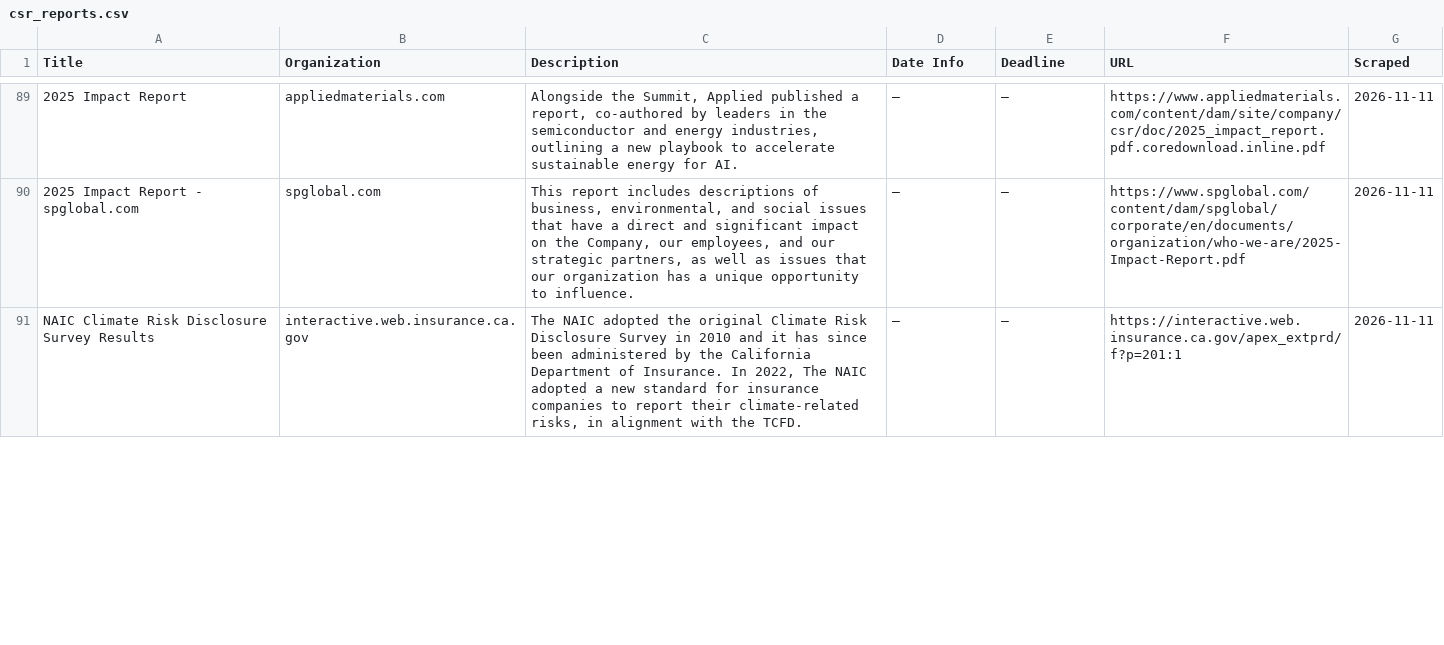
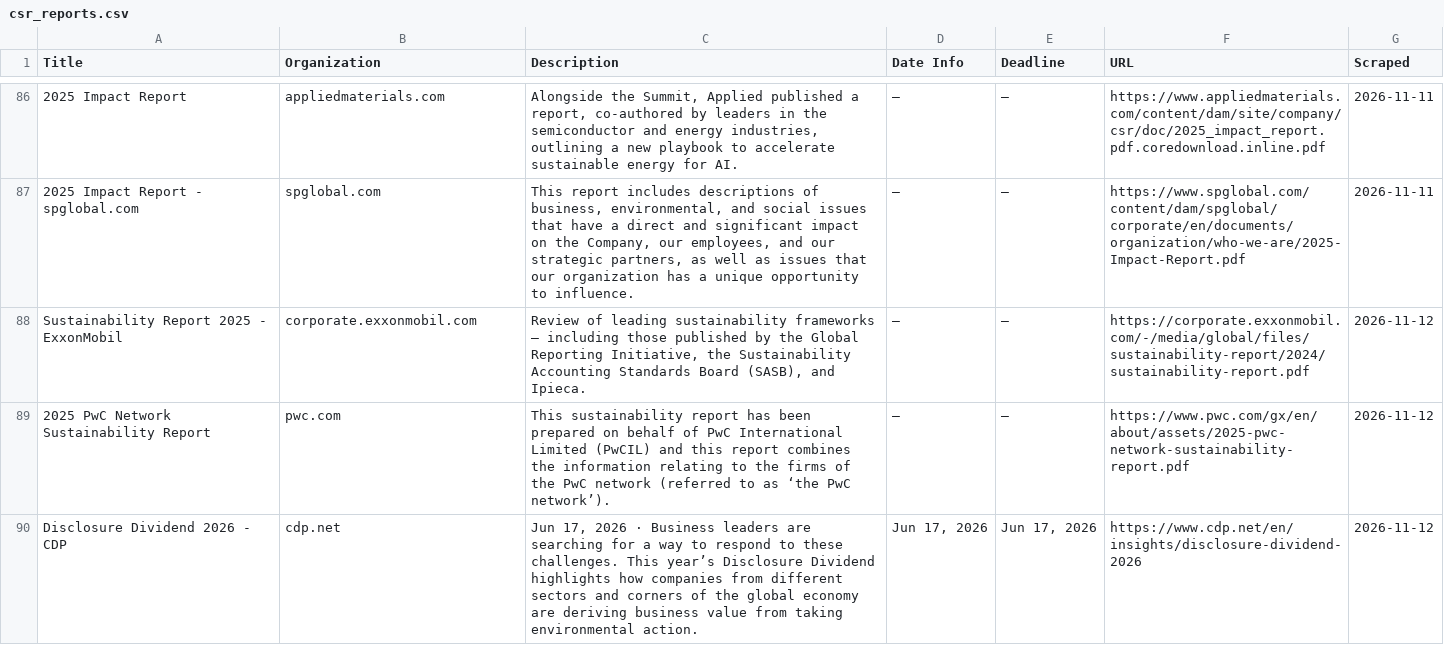
Before and after one commit to columbia-consulting/climate-cardinals-newsletter, a CSV file: weekly_data/csr_reports.csv, drawn as a sheet; only a part is shown, gaps mark what is left out; addresses are those after the commit; the diff covers the shown part only; the diff names each change by its address in the sheet, - before the commit and + after, or states it on an @@ line.

```diff
--- a/weekly_data/csr_reports.csv
+++ b/weekly_data/csr_reports.csv
-A88 (Title): NAIC Climate Risk Disclosure Survey Results
+A88 (Title): Sustainability Report 2025 - ExxonMobil
-B88 (Organization): interactive.web.insurance.ca.gov
+B88 (Organization): corporate.exxonmobil.com
-C88 (Description): The NAIC adopted the original Climate Risk Disclosure Survey in 2010 and it has since been administered by the California Department of Insurance. In 2022, The NAIC adopted a new standard for insurance companies to report their climate-related risks, in alignment with the TCFD.
+C88 (Description): Review of leading sustainability frameworks – including those published by the Global Reporting Initiative, the Sustainability Accounting Standards Board (SASB), and Ipieca.
-F88 (URL): https://interactive.web.insurance.ca.gov/apex_extprd/f?p=201:1
+F88 (URL): https://corporate.exxonmobil.com/-/media/global/files/sustainability-report/2024/sustainability-report.pdf
-G88 (Scraped): 2026-11-11
+G88 (Scraped): 2026-11-12
+row 89: 2025 PwC Network Sustainability Report | pwc.com | This sustainability report has been prepared on behalf of PwC International Limited (PwCIL) and this report combines the information relating to the firms of the PwC network (referred to as ‘the PwC network’). | — | — | https://www.pwc.com/gx/en/about/assets/2025-pwc-network-sustainability-report.pdf | 2026-11-12
+row 90: Disclosure Dividend 2026 - CDP | cdp.net | Jun 17, 2026 · Business leaders are searching for a way to respond to these challenges. This year’s Disclosure Dividend highlights how companies from different sectors and corners of the global economy are deriving business value from taking environmental action. | Jun 17, 2026 | Jun 17, 2026 | https://www.cdp.net/en/insights/disclosure-dividend-2026 | 2026-11-12
```
Also changed, not shown: 1 added row, 3 removed rows and 2 edited cells elsewhere in this file, weekly_data/events.csv, weekly_data/experts.csv, 2 other files.
